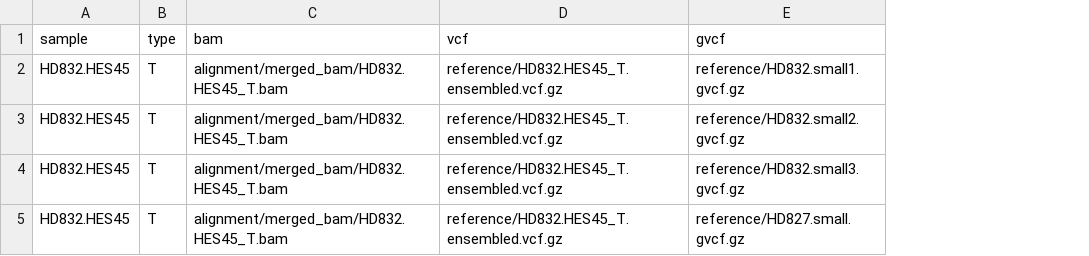
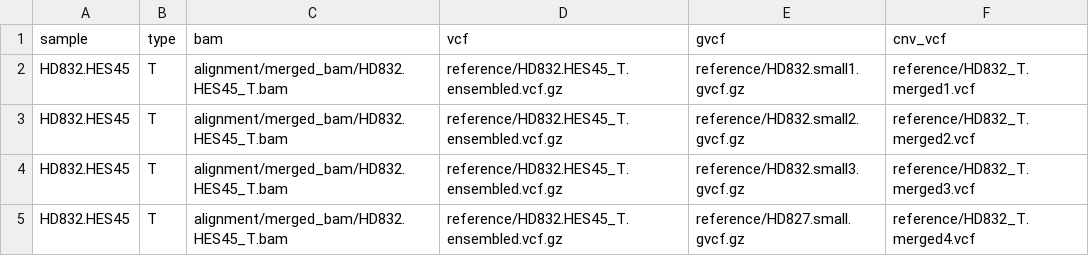
Before and after one commit to hydra-genetics/references, a TSV file: .tests/integration/units.tsv, drawn as a sheet; the diff names each change by its address in the sheet, - before the commit and + after, or states it on an @@ line.

```diff
--- a/.tests/integration/units.tsv
+++ b/.tests/integration/units.tsv
+column F (cnv_vcf), rows 2-5: reference/HD832_T.merged1.vcf | reference/HD832_T.merged2.vcf | reference/HD832_T.merged3.vcf | reference/HD832_T.merged4.vcf
```
Also changed, not shown: 11 other files.
